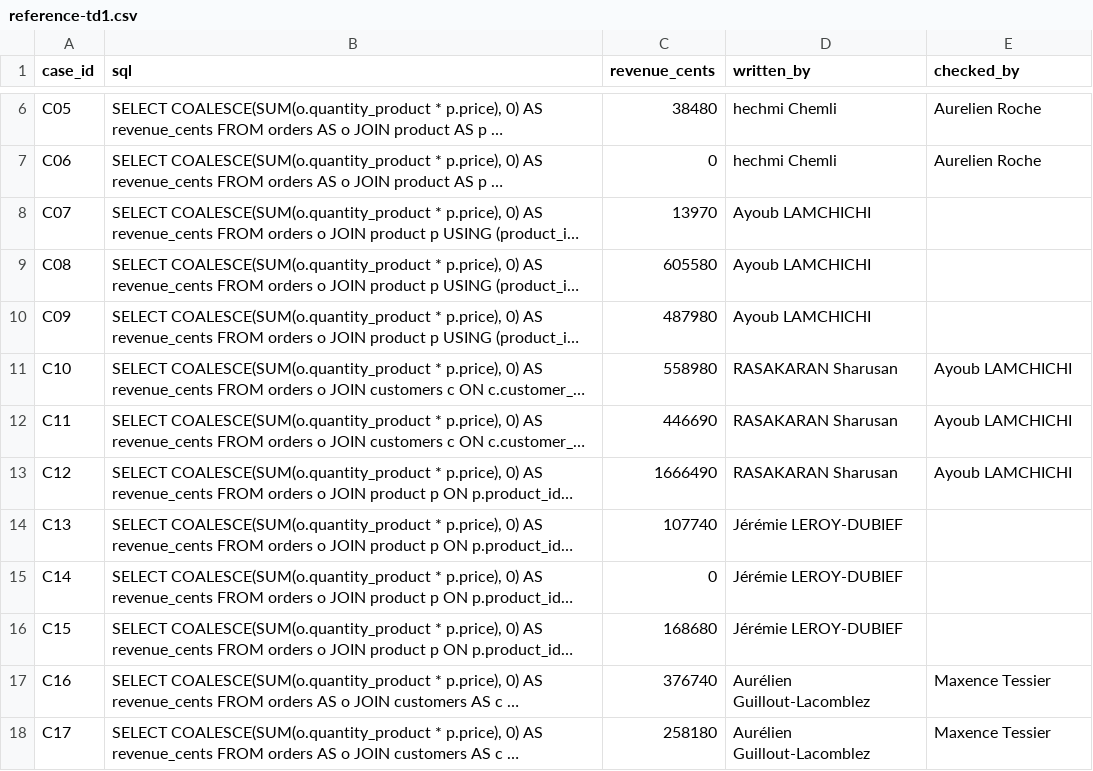
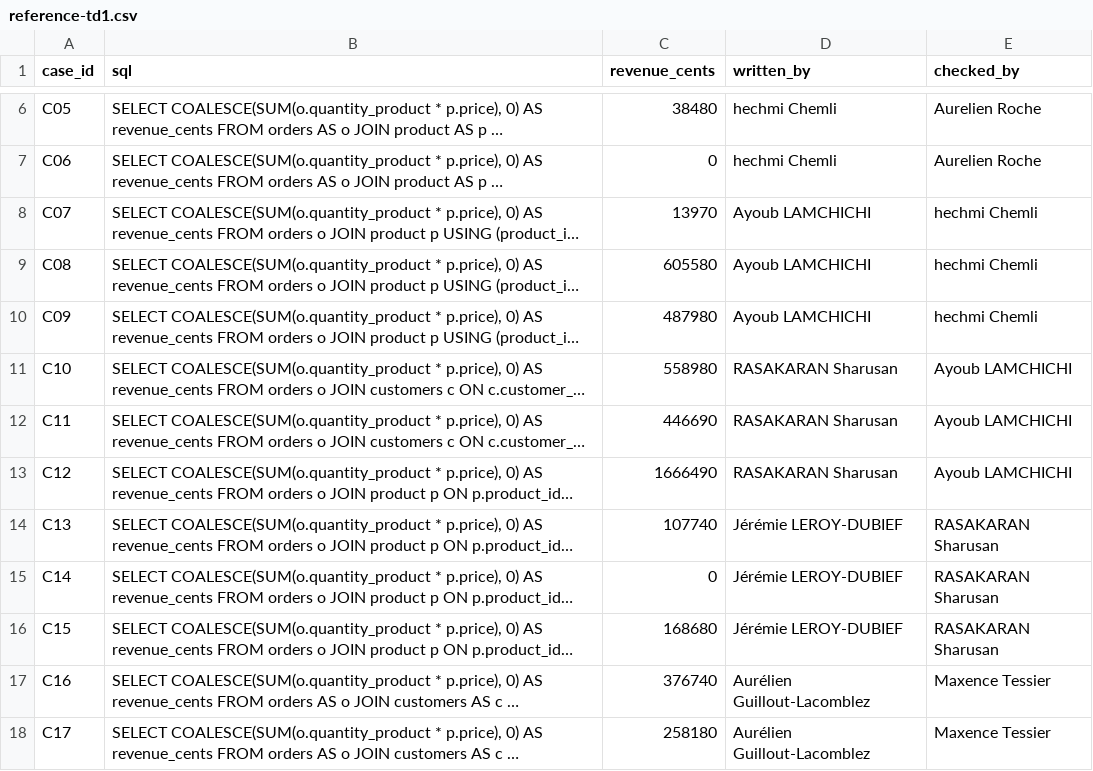
Before and after one commit to Ayaube/NextgenAI-DIA5-G1, a CSV file: reference-td1.csv, drawn as a sheet; only a part is shown, gaps mark what is left out; long unchanged cells end in …; the diff names each change by its address in the sheet, - before the commit and + after, or states it on an @@ line.

```diff
--- a/reference-td1.csv
+++ b/reference-td1.csv
-E8:E10 (checked_by): (empty)
+E8:E10 (checked_by): hechmi Chemli
-E14:E16 (checked_by): (empty)
+E14:E16 (checked_by): RASAKARAN Sharusan
```
Also changed, not shown: 6 other files.
